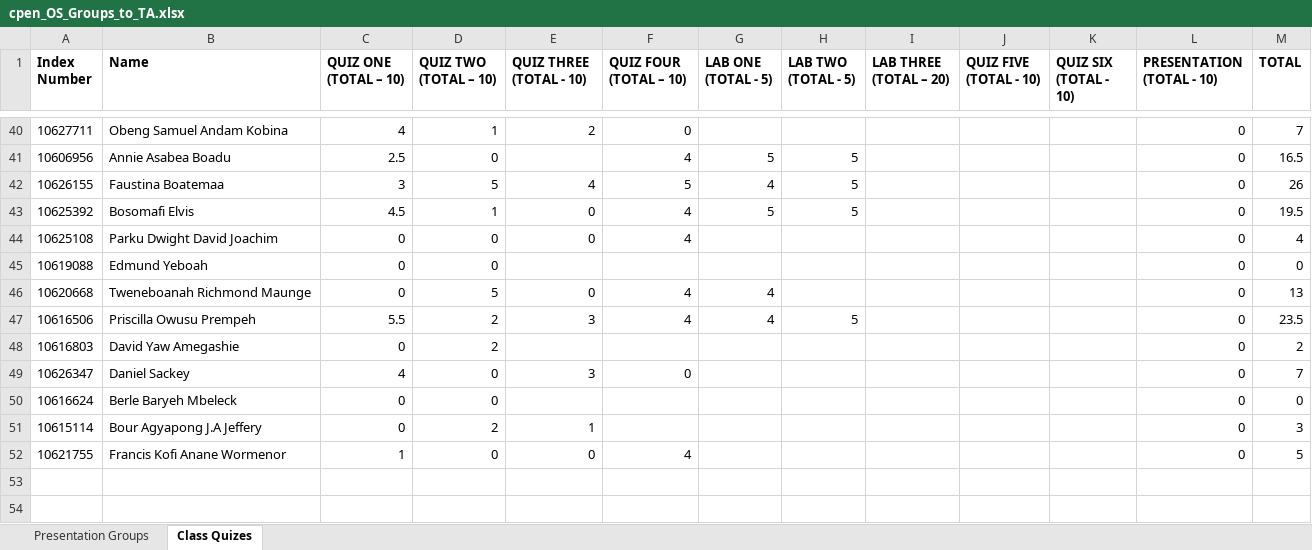
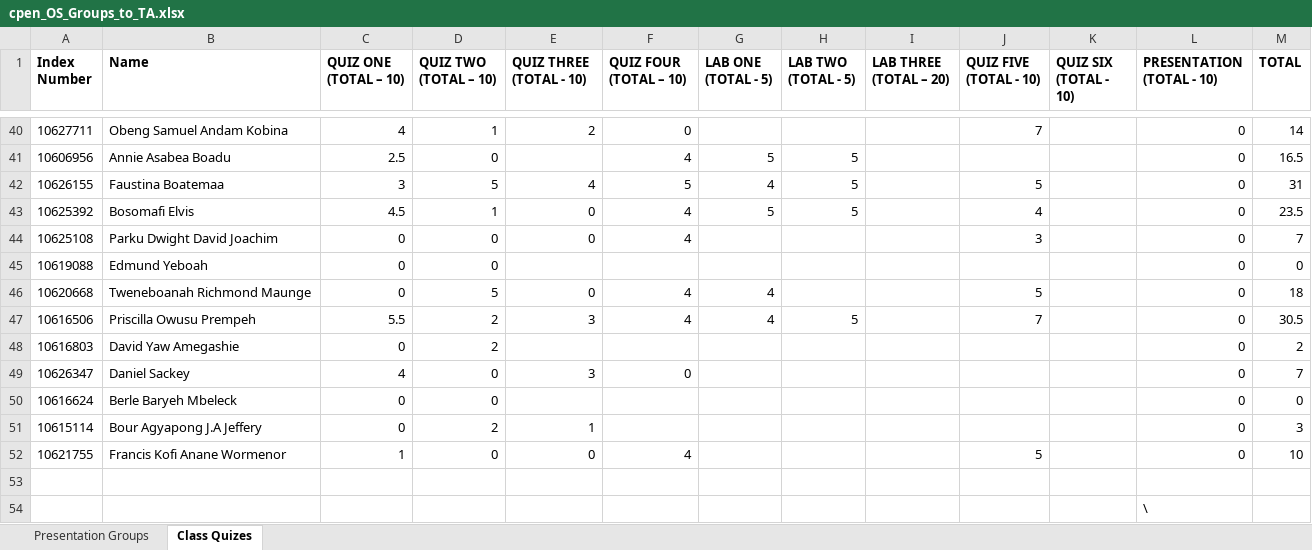
Before and after one commit to bluedistro/os-assessment, an Excel workbook: cpen_OS_Groups_to_TA.xlsx, sheet Class Quizes, drawn as a sheet; only a part is shown, gaps mark what is left out; values as stored, in another font and other column widths than the file's, no borders; the diff covers the shown part only; the diff names each change by its address in the sheet, - before the commit and + after, or states it on an @@ line.

Commit message:
updated with quiz 5

```diff
--- a/cpen_OS_Groups_to_TA.xlsx (sheet Class Quizes)
+++ b/cpen_OS_Groups_to_TA.xlsx (sheet Class Quizes)
-J40 (QUIZ FIVE (TOTAL - 10)): (empty)
+J40 (QUIZ FIVE (TOTAL - 10)): 7
-M40 (TOTAL): 7
+M40 (TOTAL): 14
-J42 (QUIZ FIVE (TOTAL - 10)): (empty)
+J42 (QUIZ FIVE (TOTAL - 10)): 5
-M42 (TOTAL): 26
+M42 (TOTAL): 31
-J43 (QUIZ FIVE (TOTAL - 10)): (empty)
+J43 (QUIZ FIVE (TOTAL - 10)): 4
-M43 (TOTAL): 19.5
+M43 (TOTAL): 23.5
-J44 (QUIZ FIVE (TOTAL - 10)): (empty)
+J44 (QUIZ FIVE (TOTAL - 10)): 3
-M44 (TOTAL): 4
+M44 (TOTAL): 7
-J46 (QUIZ FIVE (TOTAL - 10)): (empty)
+J46 (QUIZ FIVE (TOTAL - 10)): 5
-M46 (TOTAL): 13
+M46 (TOTAL): 18
-J47 (QUIZ FIVE (TOTAL - 10)): (empty)
+J47 (QUIZ FIVE (TOTAL - 10)): 7
-M47 (TOTAL): 23.5
+M47 (TOTAL): 30.5
-J52 (QUIZ FIVE (TOTAL - 10)): (empty)
+J52 (QUIZ FIVE (TOTAL - 10)): 5
-M52 (TOTAL): 5
+M52 (TOTAL): 10
+row 53: (empty)
+row 54:  |  |  |  |  |  |  |  |  |  |  | \
```
Also changed, not shown: 70 edited cells elsewhere in this sheet, 1 other file.
